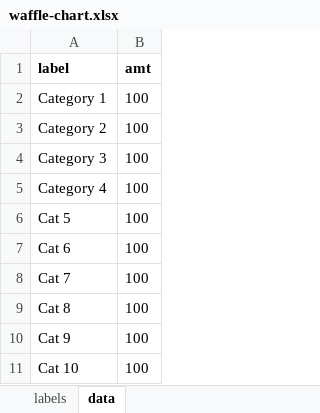
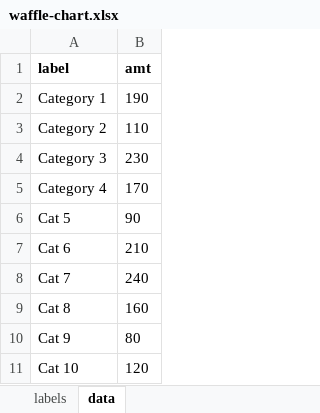
Before and after one commit to phocks/graphics-data, an Excel workbook: waffle-chart/waffle-chart.xlsx, sheet data, drawn as a sheet; values as stored, in another font and other column widths than the file's, no borders; the diff names each change by its address in the sheet, - before the commit and + after, or states it on an @@ line.

Commit message:
Waffle charts base

```diff
--- a/waffle-chart/waffle-chart.xlsx (sheet data)
+++ b/waffle-chart/waffle-chart.xlsx (sheet data)
-B2 (amt): 100
+B2 (amt): 190
-B3 (amt): 100
+B3 (amt): 110
-B4 (amt): 100
+B4 (amt): 230
-B5 (amt): 100
+B5 (amt): 170
-B6 (amt): 100
+B6 (amt): 90
-B7 (amt): 100
+B7 (amt): 210
-B8 (amt): 100
+B8 (amt): 240
-B9 (amt): 100
+B9 (amt): 160
-B10 (amt): 100
+B10 (amt): 80
-B11 (amt): 100
+B11 (amt): 120
```
Also changed, not shown: 8 other files.
